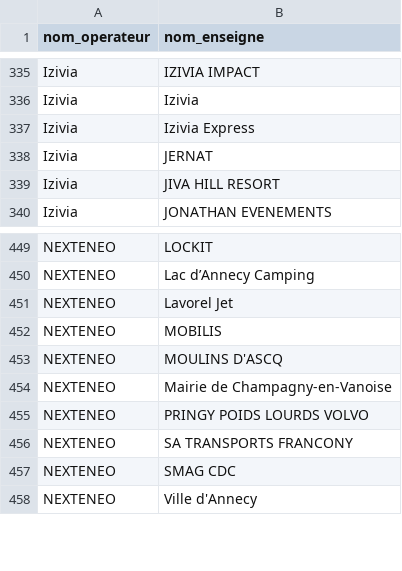
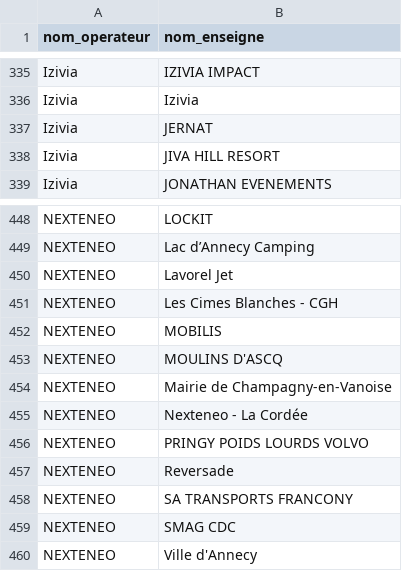
Before and after one commit to guiohm/ref-EU-EVSE, a CSV file: opendata_networks.csv, drawn as a sheet; only a part is shown, gaps mark what is left out; removed rows and columns are numbered as before the commit, all else as after; the diff names each change by its address in the sheet, - before the commit and + after, or states it on an @@ line.

```diff
--- a/opendata_networks.csv
+++ b/opendata_networks.csv
-row 337: Izivia | Izivia Express
+row 451: NEXTENEO | Les Cimes Blanches - CGH
+row 455: NEXTENEO | Nexteneo - La Cordée
+row 457: NEXTENEO | Reversade
```
Also changed, not shown: history.csv, 4 other files.
